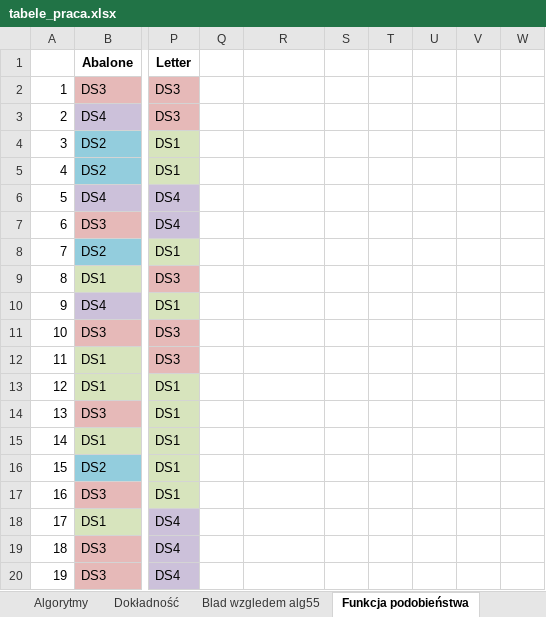
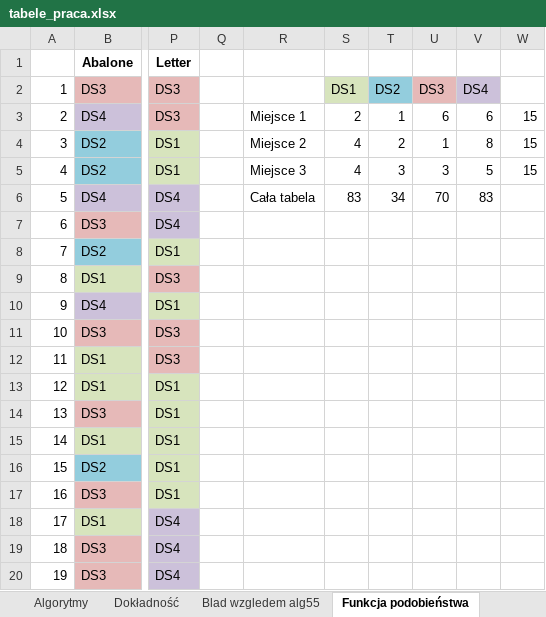
Before and after one commit to piotrchmiel/decision_templates, an Excel workbook: tabele_praca.xlsx, sheet Funkcja podobieństwa, drawn as a sheet; only a part is shown, gaps mark what is left out; values as stored, in another font and other column widths than the file's, no borders; charts and pictures not drawn; the diff names each change by its address in the sheet, - before the commit and + after, or states it on an @@ line.

```diff
--- a/tabele_praca.xlsx (sheet Funkcja podobieństwa)
+++ b/tabele_praca.xlsx (sheet Funkcja podobieństwa)
-S2: (empty)
+S2: DS1
-S2 fill: none
+S2 fill: #D7E4BD
-T2: (empty)
+T2: DS2
-T2 fill: none
+T2 fill: #93CDDD
-U2: (empty)
+U2: DS3
-U2 fill: none
+U2 fill: #E6B9B8
-V2: (empty)
+V2: DS4
-V2 fill: none
+V2 fill: #CCC1DA
-R3: (empty)
+R3: Miejsce 1
-S3: (empty)
+S3: 2
-T3: (empty)
+T3: 1
-U3: (empty)
+U3: 6
-V3: (empty)
+V3: 6
-W3:W5: (empty)
+W3:W5: 15
-R4: (empty)
+R4: Miejsce 2
-S4:S5: (empty)
+S4:S5: 4
-T4: (empty)
+T4: 2
-U4: (empty)
+U4: 1
-V4: (empty)
+V4: 8
-R5: (empty)
+R5: Miejsce 3
-T5: (empty)
+T5: 3
-U5: (empty)
+U5: 3
-V5: (empty)
+V5: 5
-R6: (empty)
+R6: Cała tabela
-S6: (empty)
+S6: 83
-T6: (empty)
+T6: 34
-U6: (empty)
+U6: 70
-V6: (empty)
+V6: 83
```
Also changed, not shown: sheet Liczba szablonów, sheet Strategia tworzenia szablonu, sheet Strategia podejmowania decyzji, sheet Metoda tworzenia szablonu, charts or pictures.
